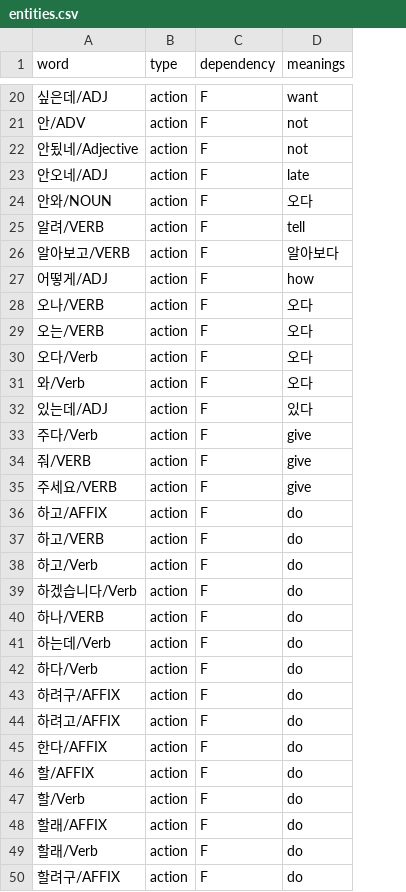
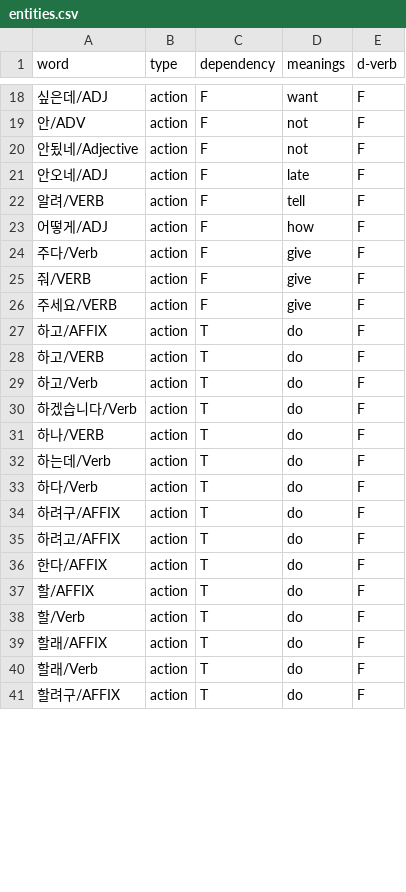
Before and after one commit to mypeacefulcode/systaxnet_chatbot, a CSV file: agent/data/entities.csv, drawn as a sheet; only a part is shown, gaps mark what is left out; removed rows and columns are numbered as before the commit, all else as after; the diff covers the shown part only; the diff names each change by its address in the sheet, - before the commit and + after, or states it on an @@ line.

```diff
--- a/agent/data/entities.csv
+++ b/agent/data/entities.csv
+column E (d-verb), rows 18-41: all F
-row 24: 안와/NOUN | action | F | 오다
-row 26: 알아보고/VERB | action | F | 알아보다
-row 28: 오나/VERB | action | F | 오다
-row 29: 오는/VERB | action | F | 오다
-row 30: 오다/Verb | action | F | 오다
-row 31: 와/Verb | action | F | 오다
-row 32: 있는데/ADJ | action | F | 있다
-C27:C41 (dependency): F
+C27:C41 (dependency): T
```
Also changed, not shown: 12 added rows, 17 removed rows and 14 edited cells elsewhere in this file, 6 other files.
